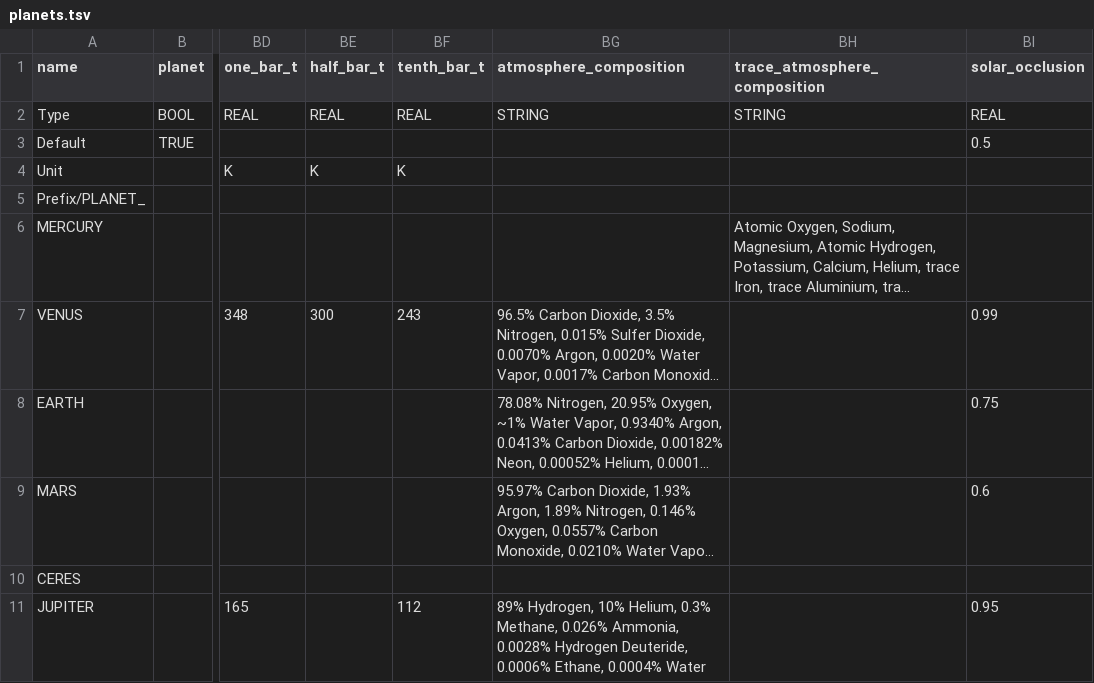
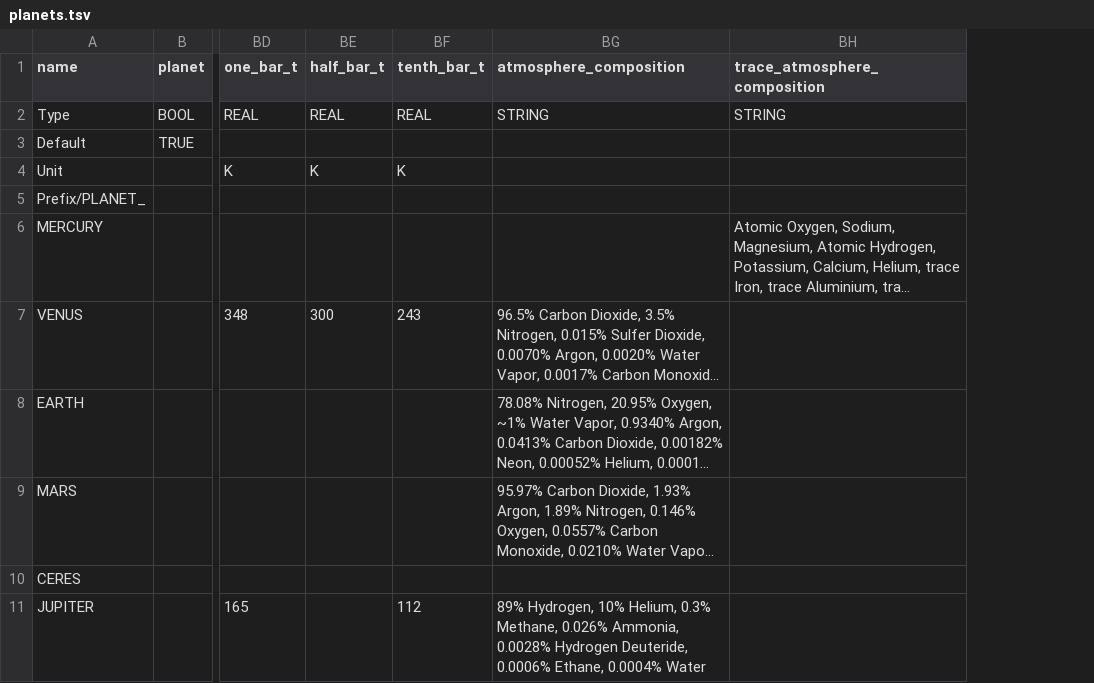
Before and after one commit to ivoyager/ivoyager, a TSV file: data/solar_system/planets.tsv, drawn as a sheet; only a part is shown, gaps mark what is left out; long unchanged cells end in …; the diff names each change by its address in the sheet, - before the commit and + after, or states it on an @@ line.

Commit message:
Allow modifier table import, finished & tested

```diff
--- a/data/solar_system/planets.tsv
+++ b/data/solar_system/planets.tsv
-column BI (solar_occlusion), rows 2-11: REAL | 0.5 |  |  |  | 0.99 | 0.75 | 0.6 |  | 0.95
```
Also changed, not shown: 3 other files.
